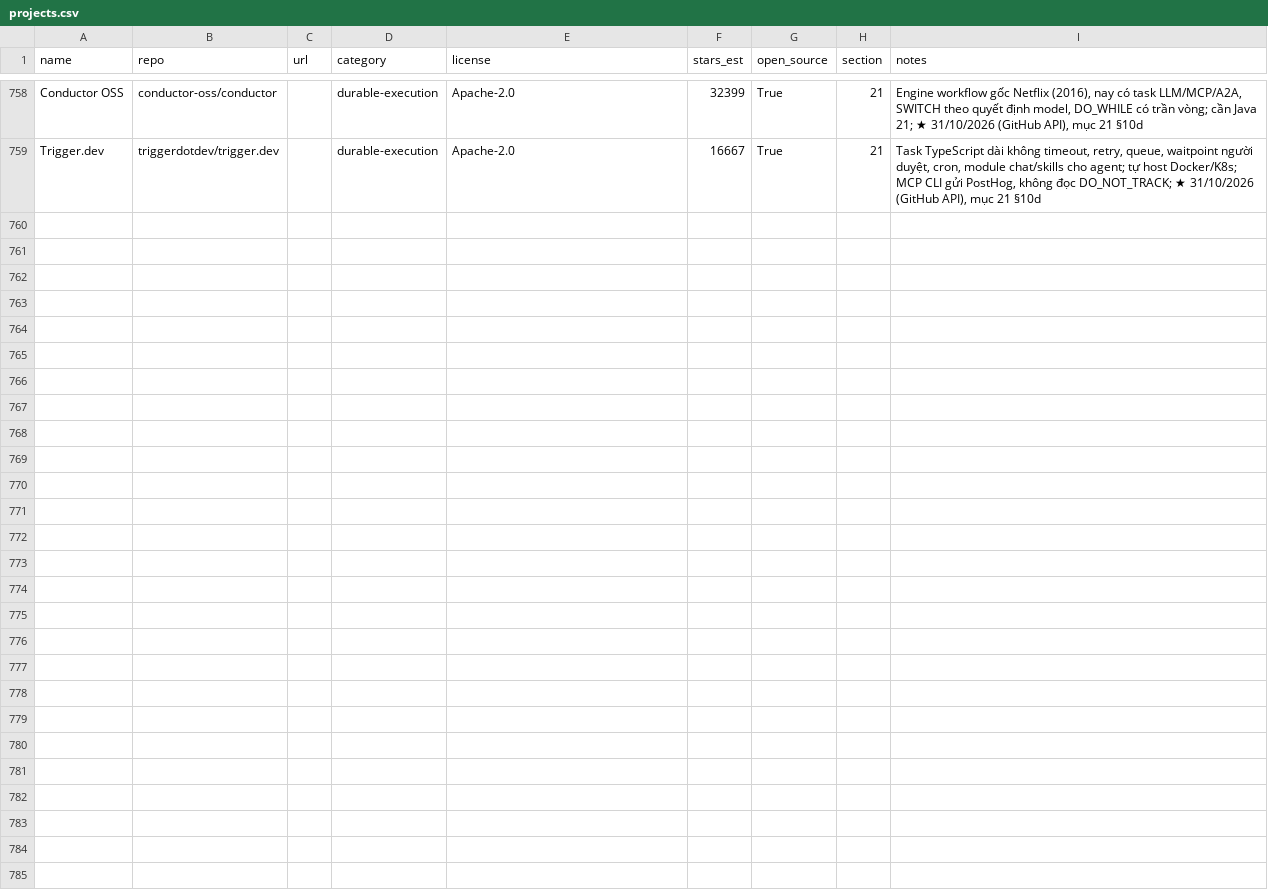
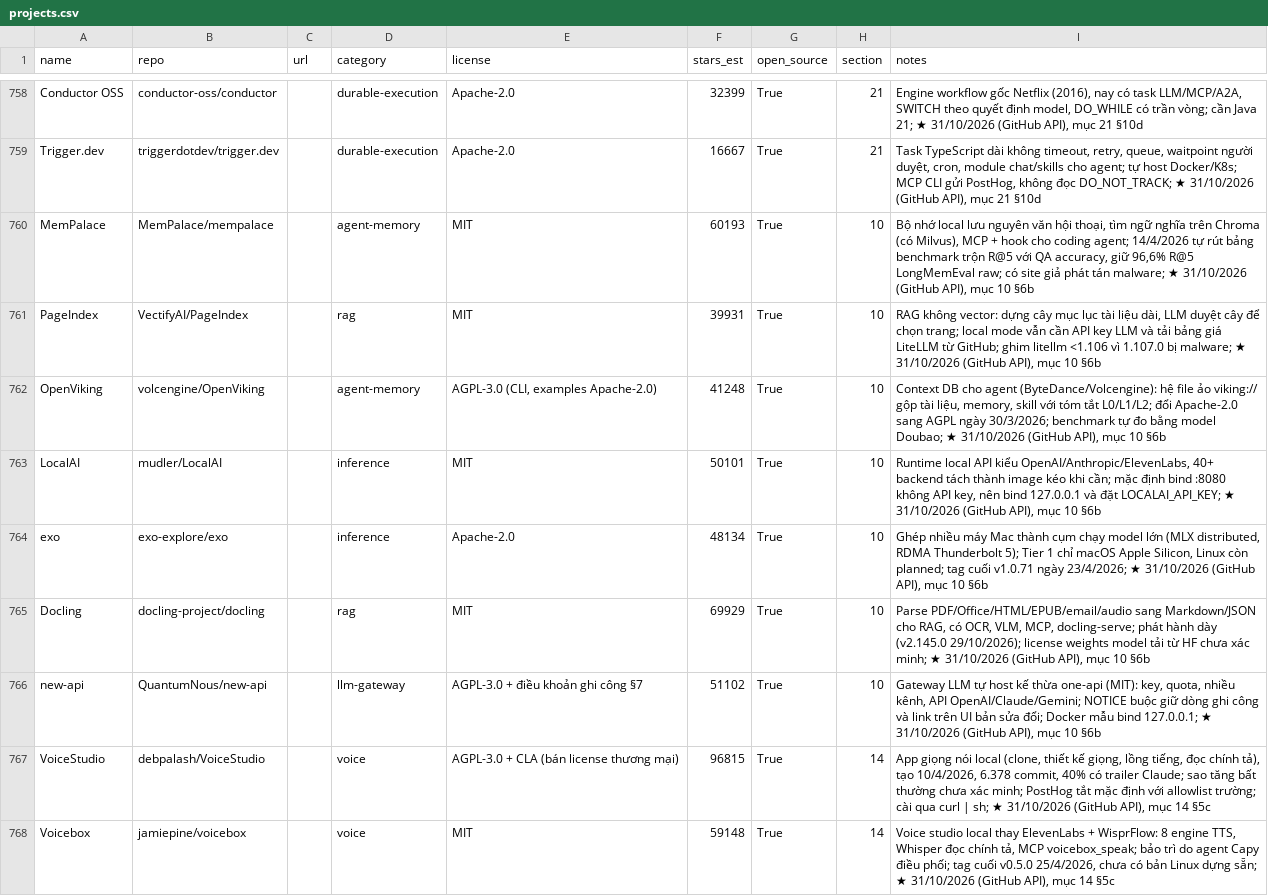
Before and after one commit to seeker19110/stored, a CSV file: data/projects.csv, drawn as a sheet; only a part is shown, gaps mark what is left out; the diff covers the shown part only; the diff names each change by its address in the sheet, - before the commit and + after, or states it on an @@ line.

```diff
--- a/data/projects.csv
+++ b/data/projects.csv
+row 760: MemPalace | MemPalace/mempalace |  | agent-memory | MIT | 60193 | True | 10 | Bộ nhớ local lưu nguyên văn hội thoại, tìm ngữ nghĩa trên Chroma (có Milvus), MCP + hook cho coding agent; 14/4/2026 tự rút bảng benchmark trộn R@5 với QA accuracy, giữ 96,6% R@5 LongMemEval raw; có site giả phát tán malware; ★ 31/10/2026 (GitHub API), mục 10 §6b
+row 761: PageIndex | VectifyAI/PageIndex |  | rag | MIT | 39931 | True | 10 | RAG không vector: dựng cây mục lục tài liệu dài, LLM duyệt cây để chọn trang; local mode vẫn cần API key LLM và tải bảng giá LiteLLM từ GitHub; ghim litellm <1.106 vì 1.107.0 bị malware; ★ 31/10/2026 (GitHub API), mục 10 §6b
+row 762: OpenViking | volcengine/OpenViking |  | agent-memory | AGPL-3.0 (CLI, examples Apache-2.0) | 41248 | True | 10 | Context DB cho agent (ByteDance/Volcengine): hệ file ảo viking:// gộp tài liệu, memory, skill với tóm tắt L0/L1/L2; đổi Apache-2.0 sang AGPL ngày 30/3/2026; benchmark tự đo bằng model Doubao; ★ 31/10/2026 (GitHub API), mục 10 §6b
+row 763: LocalAI | mudler/LocalAI |  | inference | MIT | 50101 | True | 10 | Runtime local API kiểu OpenAI/Anthropic/ElevenLabs, 40+ backend tách thành image kéo khi cần; mặc định bind :8080 không API key, nên bind 127.0.0.1 và đặt LOCALAI_API_KEY; ★ 31/10/2026 (GitHub API), mục 10 §6b
+row 764: exo | exo-explore/exo |  | inference | Apache-2.0 | 48134 | True | 10 | Ghép nhiều máy Mac thành cụm chạy model lớn (MLX distributed, RDMA Thunderbolt 5); Tier 1 chỉ macOS Apple Silicon, Linux còn planned; tag cuối v1.0.71 ngày 23/4/2026; ★ 31/10/2026 (GitHub API), mục 10 §6b
+row 765: Docling | docling-project/docling |  | rag | MIT | 69929 | True | 10 | Parse PDF/Office/HTML/EPUB/email/audio sang Markdown/JSON cho RAG, có OCR, VLM, MCP, docling-serve; phát hành dày (v2.145.0 29/10/2026); license weights model tải từ HF chưa xác minh; ★ 31/10/2026 (GitHub API), mục 10 §6b
+row 766: new-api | QuantumNous/new-api |  | llm-gateway | AGPL-3.0 + điều khoản ghi công §7 | 51102 | True | 10 | Gateway LLM tự host kế thừa one-api (MIT): key, quota, nhiều kênh, API OpenAI/Claude/Gemini; NOTICE buộc giữ dòng ghi công và link trên UI bản sửa đổi; Docker mẫu bind 127.0.0.1; ★ 31/10/2026 (GitHub API), mục 10 §6b
+row 767: VoiceStudio | debpalash/VoiceStudio |  | voice | AGPL-3.0 + CLA (bán license thương mại) | 96815 | True | 14 | App giọng nói local (clone, thiết kế giọng, lồng tiếng, đọc chính tả), tạo 10/4/2026, 6.378 commit, 40% có trailer Claude; sao tăng bất thường chưa xác minh; PostHog tắt mặc định với allowlist trường; cài qua curl | sh; ★ 31/10/2026 (GitHub API), mục 14 §5c
+row 768: Voicebox | jamiepine/voicebox |  | voice | MIT | 59148 | True | 14 | Voice studio local thay ElevenLabs + WisprFlow: 8 engine TTS, Whisper đọc chính tả, MCP voicebox_speak; bảo trì do agent Capy điều phối; tag cuối v0.5.0 25/4/2026, chưa có bản Linux dựng sẵn; ★ 31/10/2026 (GitHub API), mục 14 §5c
```
Also changed, not shown: 9 added rows and 1 edited cell elsewhere in this file, 1 other file.
